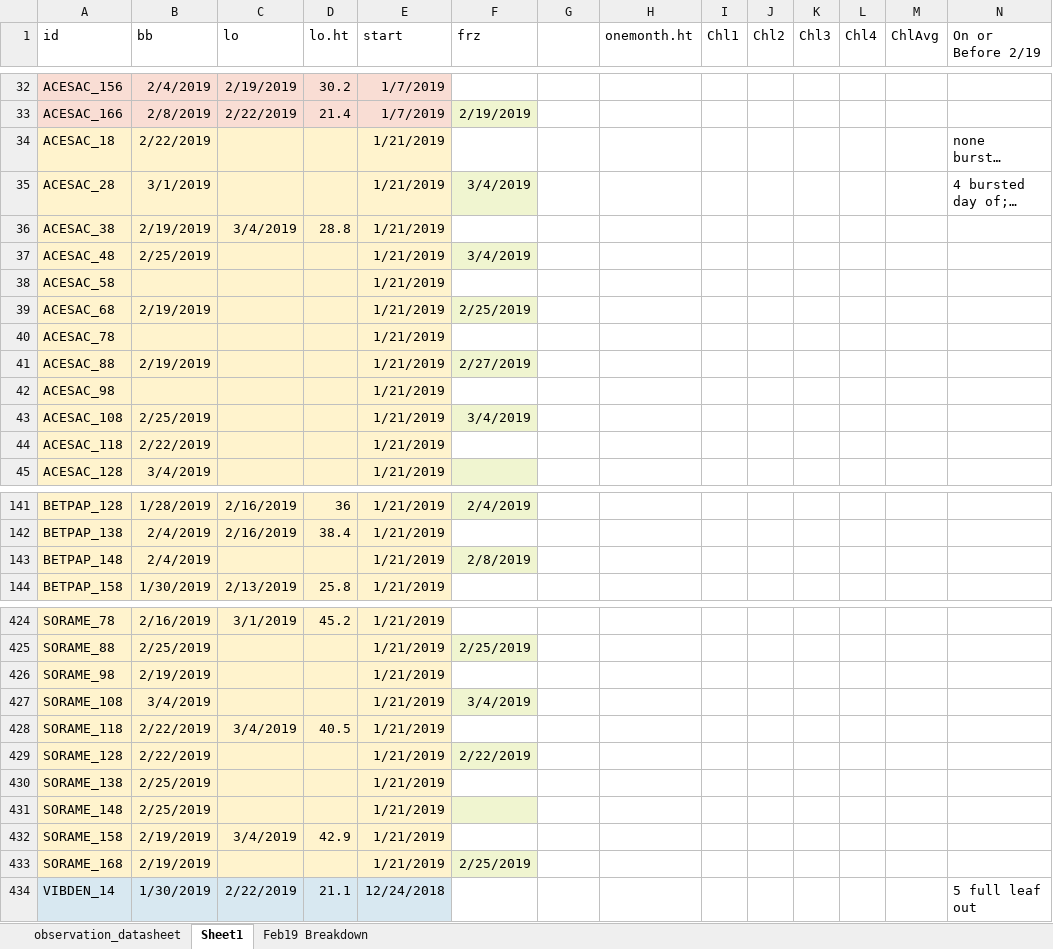
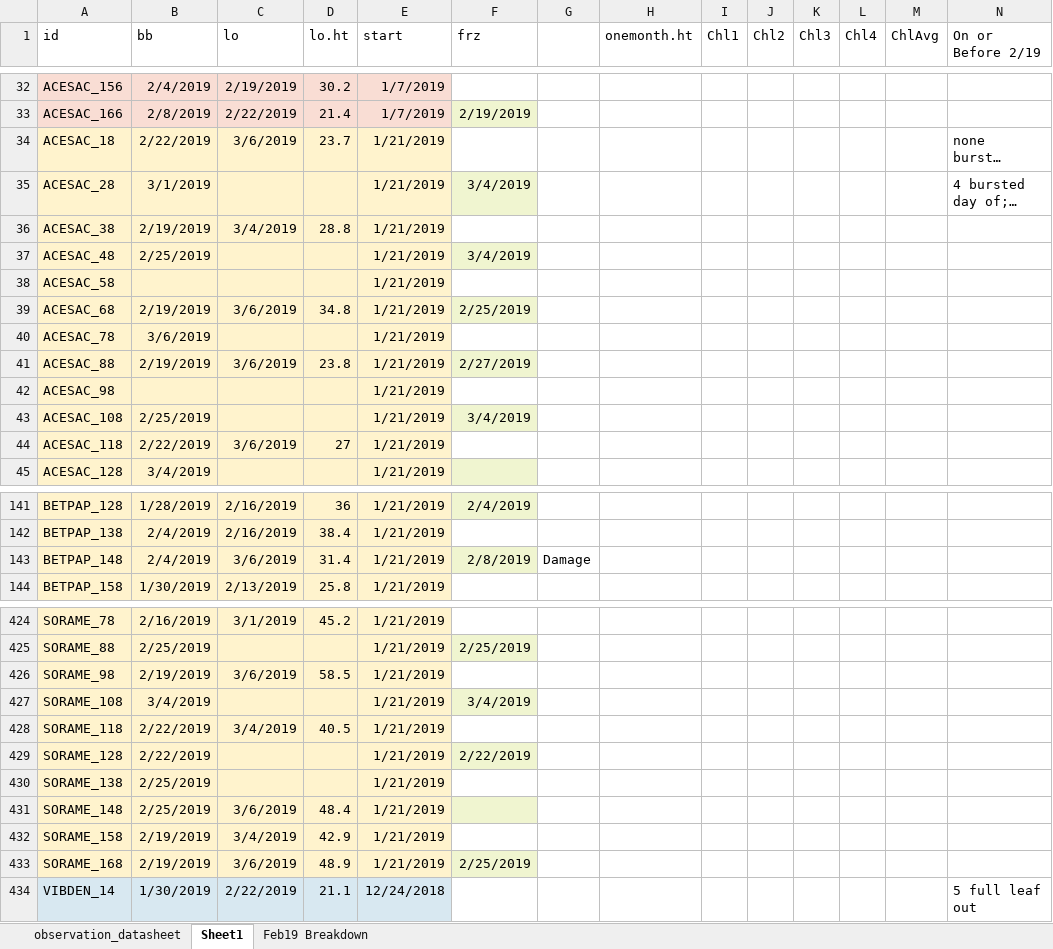
Before and after one commit to cchambe12/chillfreeze, an Excel workbook: data/observation_datasheet.xlsx, sheet Sheet1, drawn as a sheet; only a part is shown, gaps mark what is left out; long unchanged cells end in …; values as stored, in another font and other column widths than the file's, no borders; the diff covers the shown part only; the diff names each change by its address in the sheet, - before the commit and + after, or states it on an @@ line.

Commit message:
more observations

```diff
--- a/data/observation_datasheet.xlsx (sheet Sheet1)
+++ b/data/observation_datasheet.xlsx (sheet Sheet1)
-C34 (lo): (empty)
+C34 (lo): 3/6/2019
-D34 (lo.ht): (empty)
+D34 (lo.ht): 23.7
-C39 (lo): (empty)
+C39 (lo): 3/6/2019
-D39 (lo.ht): (empty)
+D39 (lo.ht): 34.8
-B40 (bb): (empty)
+B40 (bb): 3/6/2019
-C41 (lo): (empty)
+C41 (lo): 3/6/2019
-D41 (lo.ht): (empty)
+D41 (lo.ht): 23.8
-C44 (lo): (empty)
+C44 (lo): 3/6/2019
-D44 (lo.ht): (empty)
+D44 (lo.ht): 27
-C143 (lo): (empty)
+C143 (lo): 3/6/2019
-D143 (lo.ht): (empty)
+D143 (lo.ht): 31.4
-G143: (empty)
+G143: Damage
-C426 (lo): (empty)
+C426 (lo): 3/6/2019
-D426 (lo.ht): (empty)
+D426 (lo.ht): 58.5
-C431 (lo): (empty)
+C431 (lo): 3/6/2019
-D431 (lo.ht): (empty)
+D431 (lo.ht): 48.4
-C433 (lo): (empty)
+C433 (lo): 3/6/2019
-D433 (lo.ht): (empty)
+D433 (lo.ht): 48.9
```
Also changed, not shown: 11 edited cells elsewhere in this sheet, 1 other file.
